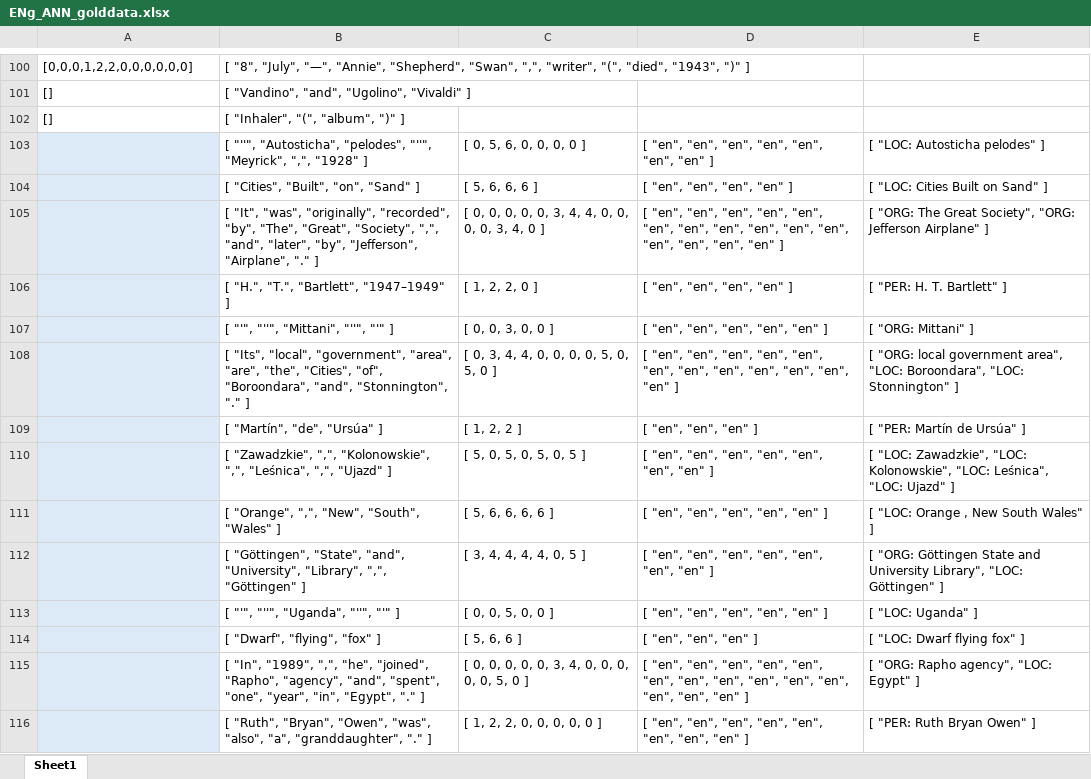
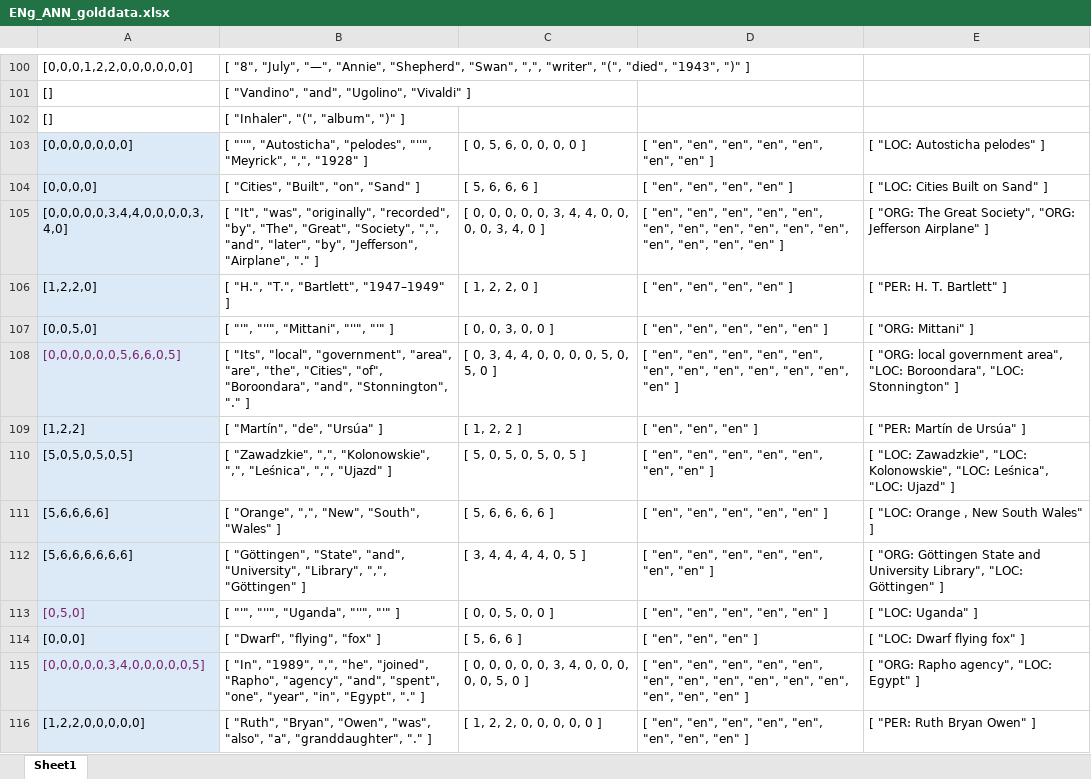
Before and after one commit to julielhagen/NLP, an Excel workbook: ENg_ANN_golddata.xlsx, sheet Sheet1, drawn as a sheet; only a part is shown, gaps mark what is left out; values as stored, in another font and other column widths than the file's, no borders; the diff covers the shown part only; the diff names each change by its address in the sheet, - before the commit and + after, or states it on an @@ line.

Commit message:
new annotations

```diff
--- a/ENg_ANN_golddata.xlsx (sheet Sheet1)
+++ b/ENg_ANN_golddata.xlsx (sheet Sheet1)
-A103: (empty)
+A103: [0,0,0,0,0,0,0]
-A104: (empty)
+A104: [0,0,0,0]
-A105: (empty)
+A105: [0,0,0,0,0,3,4,4,0,0,0,0,3,4,0]
-A106: (empty)
+A106: [1,2,2,0]
-A107: (empty)
+A107: [0,0,5,0]
-A108: (empty)
+A108: [0,0,0,0,0,0,5,6,6,0,5]
-A109: (empty)
+A109: [1,2,2]
-A110: (empty)
+A110: [5,0,5,0,5,0,5]
-A111: (empty)
+A111: [5,6,6,6,6]
-A112: (empty)
+A112: [5,6,6,6,6,6,6]
-A113: (empty)
+A113: [0,5,0]
-A114: (empty)
+A114: [0,0,0]
-A115: (empty)
+A115: [0,0,0,0,0,3,4,0,0,0,0,0,5]
-A116: (empty)
+A116: [1,2,2,0,0,0,0,0]
```
Also changed, not shown: 48 edited cells and cell formats elsewhere in this sheet.
